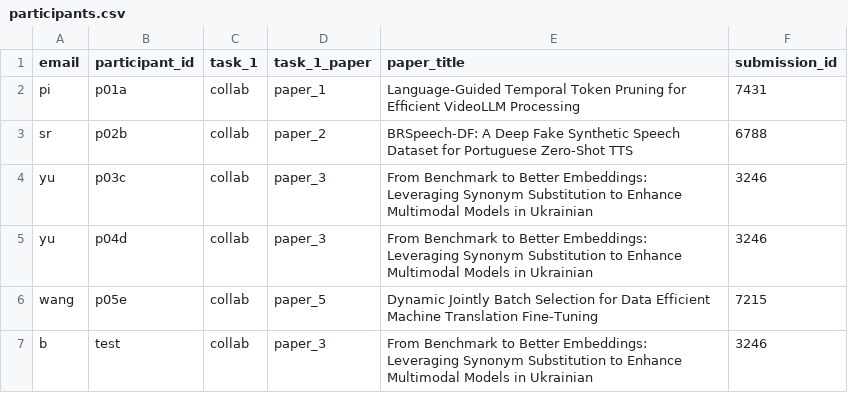
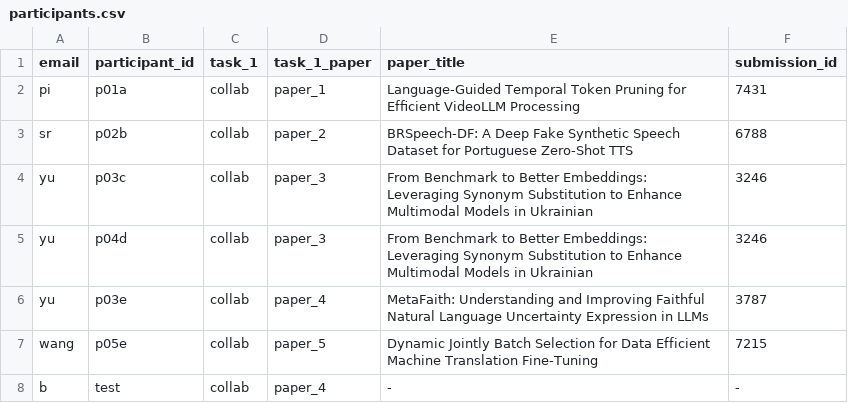
Before and after one commit to boblus/user-study, a CSV file: participants.csv, drawn as a sheet.

```diff
--- a/participants.csv
+++ b/participants.csv
@@ -5,3 +5,4 @@ yu,p03c,collab,paper_3,From Benchmark to Better Embeddings: Leveraging Synonym S
 yu,p04d,collab,paper_3,From Benchmark to Better Embeddings: Leveraging Synonym Substitution to Enhance Multimodal Models in Ukrainian,3246
+yu,p03e,collab,paper_4,MetaFaith: Understanding and Improving Faithful Natural Language Uncertainty Expression in LLMs,3787
 wang,p05e,collab,paper_5,Dynamic Jointly Batch Selection for Data Efficient Machine Translation Fine-Tuning,7215
-b,test,collab,paper_3,From Benchmark to Better Embeddings: Leveraging Synonym Substitution to Enhance Multimodal Models in Ukrainian,3246
+b,test,collab,paper_4,-,-
```
Also changed, not shown: 2 other files.
